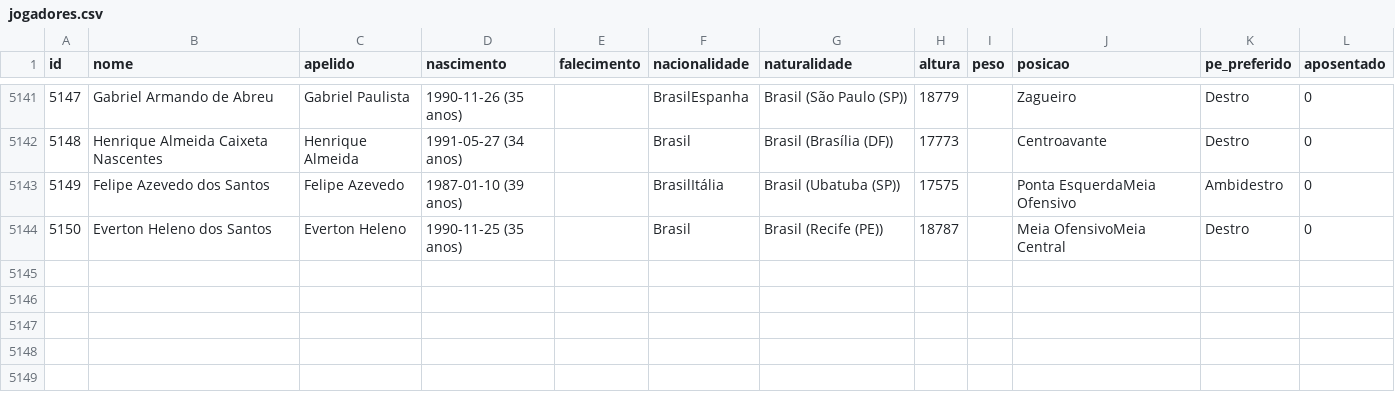
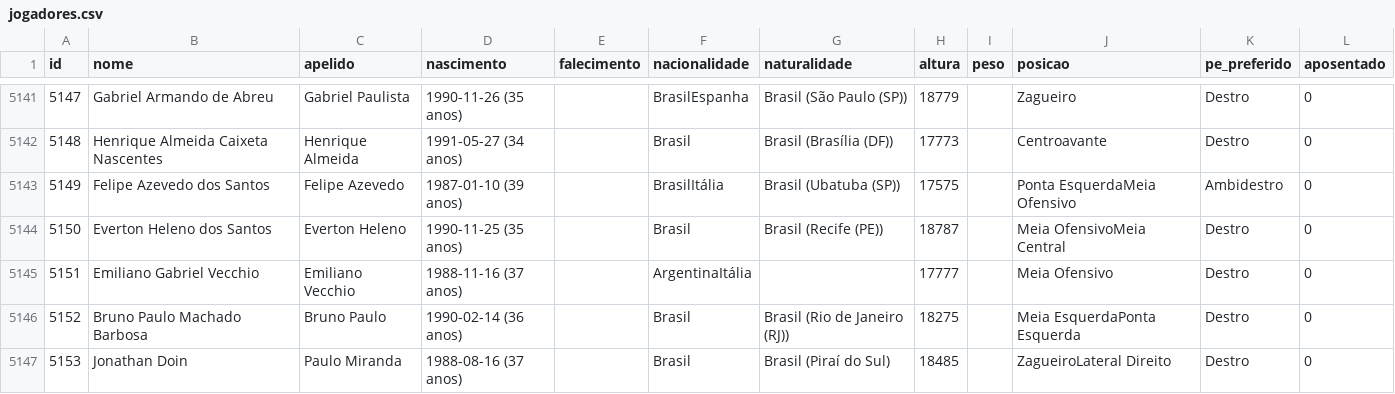
Before and after one commit to shinzatokazuya/kamusari, a CSV file: novo_bd1971_robusto/output_csvs/jogadores.csv, drawn as a sheet; only a part is shown, gaps mark what is left out; the diff names each change by its address in the sheet, - before the commit and + after, or states it on an @@ line.

```diff
--- a/novo_bd1971_robusto/output_csvs/jogadores.csv
+++ b/novo_bd1971_robusto/output_csvs/jogadores.csv
+row 5145: 5151 | Emiliano Gabriel Vecchio | Emiliano Vecchio | 1988-11-16 (37 anos) |  | ArgentinaItália |  | 17777 |  | Meia Ofensivo | Destro | 0
+row 5146: 5152 | Bruno Paulo Machado Barbosa | Bruno Paulo | 1990-02-14 (36 anos) |  | Brasil | Brasil (Rio de Janeiro (RJ)) | 18275 |  | Meia EsquerdaPonta Esquerda | Destro | 0
+row 5147: 5153 | Jonathan Doin | Paulo Miranda | 1988-08-16 (37 anos) |  | Brasil | Brasil (Piraí do Sul) | 18485 |  | ZagueiroLateral Direito | Destro | 0
```
Also changed, not shown: novo_bd1971_robusto/output_csvs/arbitros.csv, novo_bd1971_robusto/output_csvs/arbitros_em_partida.csv, 5 other files.
